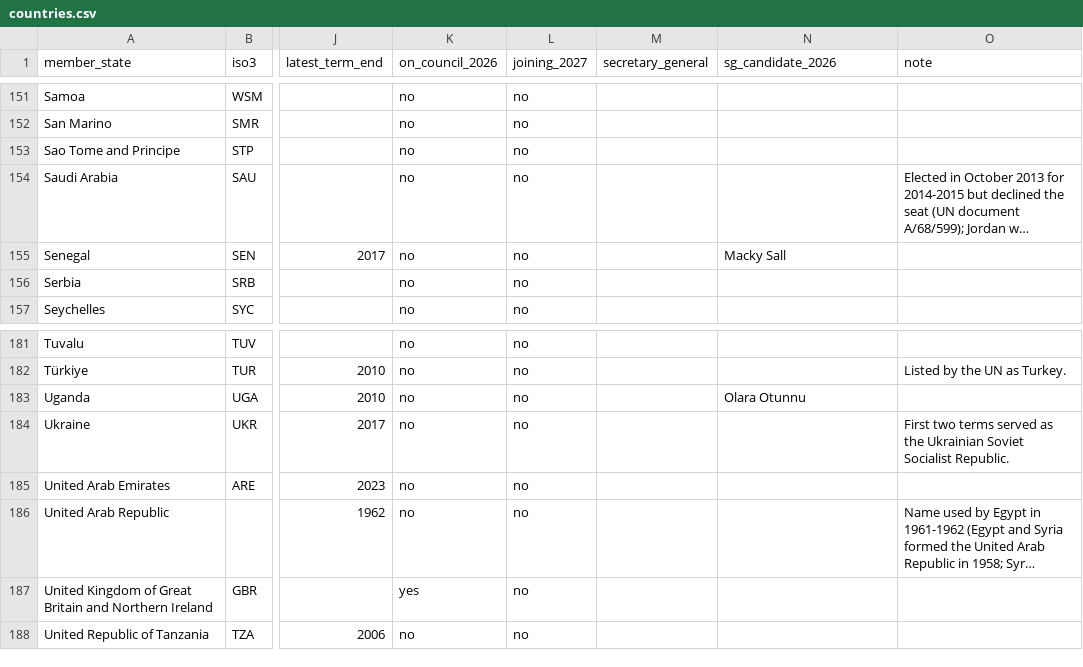
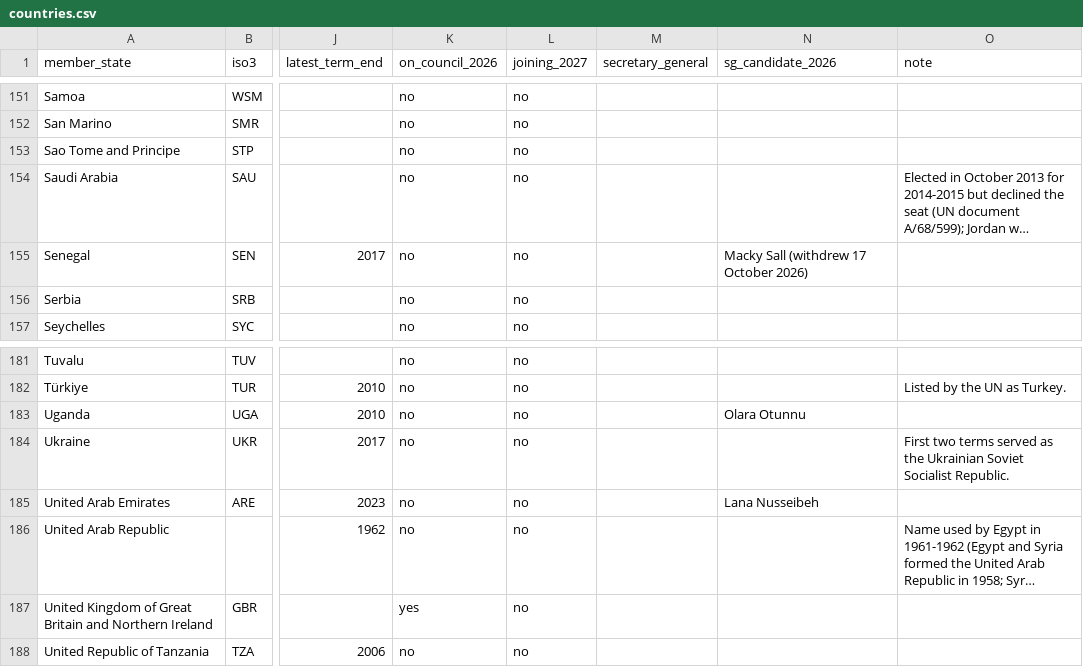
Before and after one commit to mdfazlulkarim/un-leadership-by-country, a CSV file: data/countries.csv, drawn as a sheet; only a part is shown, gaps mark what is left out; long unchanged cells end in …; the diff names each change by its address in the sheet, - before the commit and + after, or states it on an @@ line.

```diff
--- a/data/countries.csv
+++ b/data/countries.csv
-N155 (sg_candidate_2026): Macky Sall
+N155 (sg_candidate_2026): Macky Sall (withdrew 17 October 2026)
-N185 (sg_candidate_2026): (empty)
+N185 (sg_candidate_2026): Lana Nusseibeh
```
Also changed, not shown: data/sg_selection_2026.csv, data/sg_selection_dates.csv, 9 other files.
